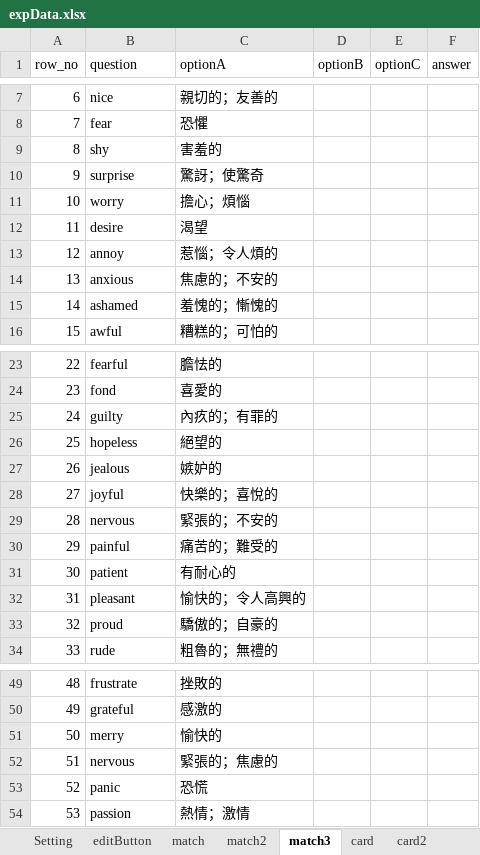
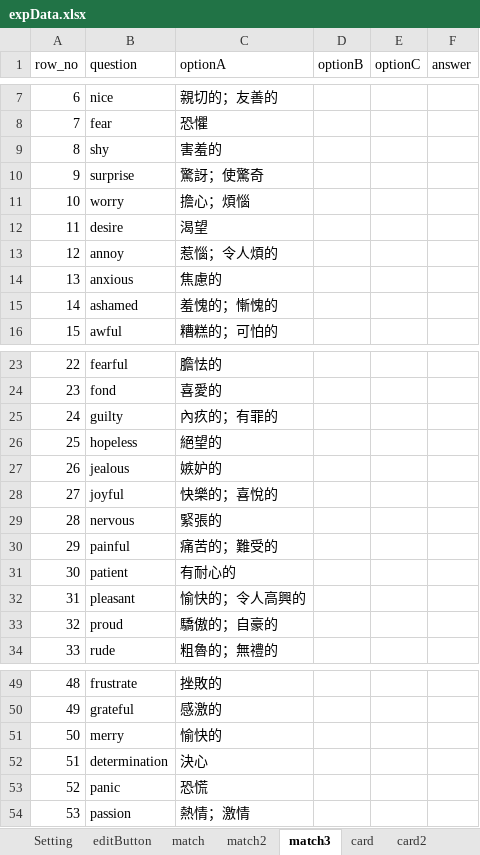
Before and after one commit to cx0701/camera, an Excel workbook: expData.xlsx, sheet match3, drawn as a sheet; only a part is shown, gaps mark what is left out; values as stored, in another font and other column widths than the file's, no borders; the diff names each change by its address in the sheet, - before the commit and + after, or states it on an @@ line.

```diff
--- a/expData.xlsx (sheet match3)
+++ b/expData.xlsx (sheet match3)
-C14 (optionA): 焦慮的；不安的
+C14 (optionA): 焦慮的
-C29 (optionA): 緊張的；不安的
+C29 (optionA): 緊張的
-B52 (question): nervous
+B52 (question): determination
-C52 (optionA): 緊張的；焦慮的
+C52 (optionA): 決心
```
Also changed, not shown: sheet match2, 2 other files.
